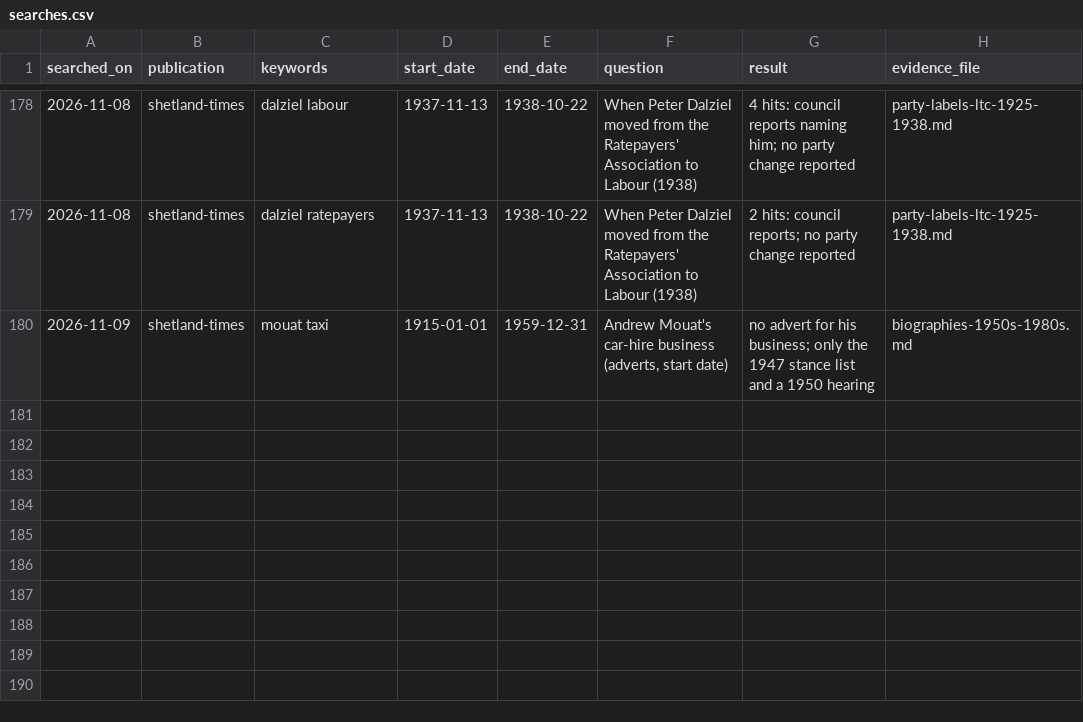
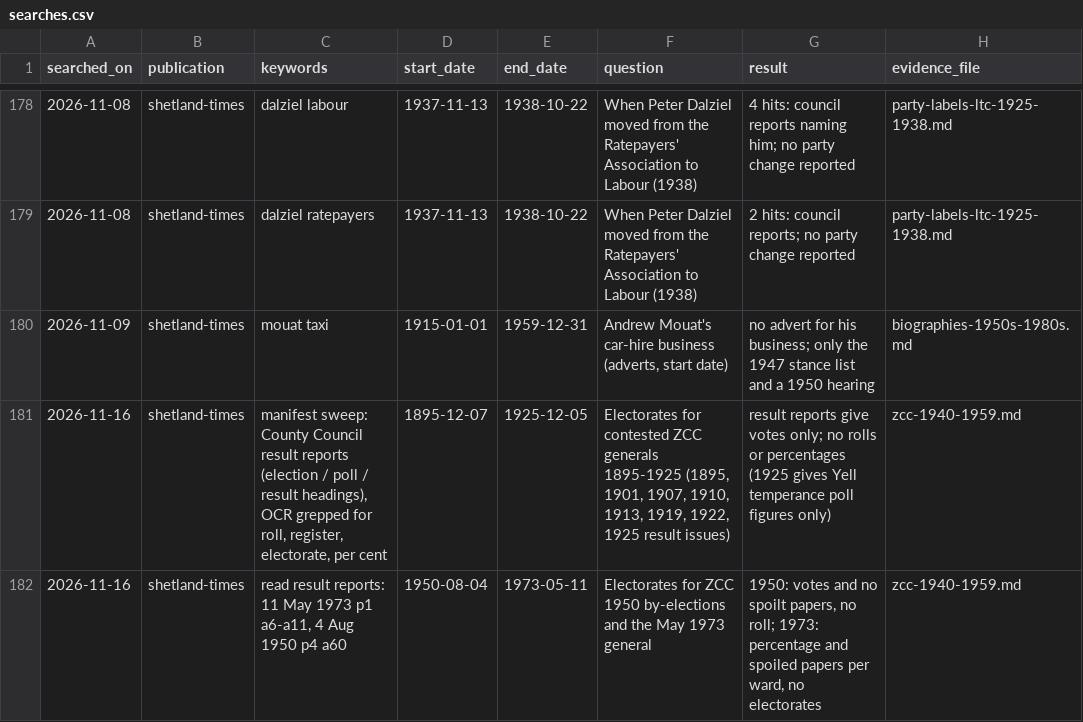
Before and after one commit to ShetlandJ/shetland-political-history, a CSV file: data/searches.csv, drawn as a sheet; only a part is shown, gaps mark what is left out.

```diff
--- a/data/searches.csv
+++ b/data/searches.csv
@@ -180 +180,3 @@ searched_on,publication,keywords,start_date,end_date,question,result,evidence_fi
 2026-11-09,shetland-times,mouat taxi,1915-01-01,1959-12-31,"Andrew Mouat's car-hire business (adverts, start date)",no advert for his business; only the 1947 stance list and a 1950 hearing,biographies-1950s-1980s.md
+2026-11-16,shetland-times,"manifest sweep: County Council result reports (election / poll / result headings), OCR grepped for roll, register, electorate, per cent",1895-12-07,1925-12-05,"Electorates for contested ZCC generals 1895-1925 (1895, 1901, 1907, 1910, 1913, 1919, 1922, 1925 result issues)",result reports give votes only; no rolls or percentages (1925 gives Yell temperance poll figures only),zcc-1940-1959.md
+2026-11-16,shetland-times,"read result reports: 11 May 1973 p1 a6-a11, 4 Aug 1950 p4 a60",1950-08-04,1973-05-11,"Electorates for ZCC 1950 by-elections and the May 1973 general","1950: votes and no spoilt papers, no roll; 1973: percentage and spoiled papers per ward, no electorates",zcc-1940-1959.md
```
Also changed, not shown: data/citation_links.csv, 4 other files.
